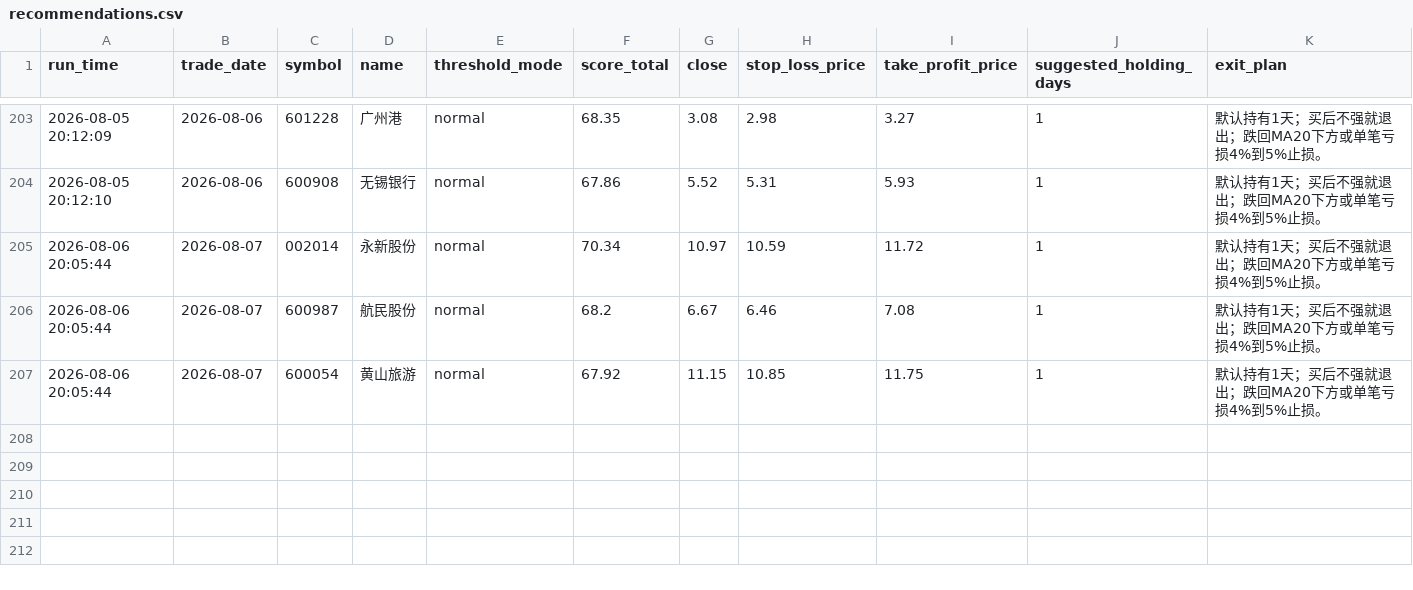
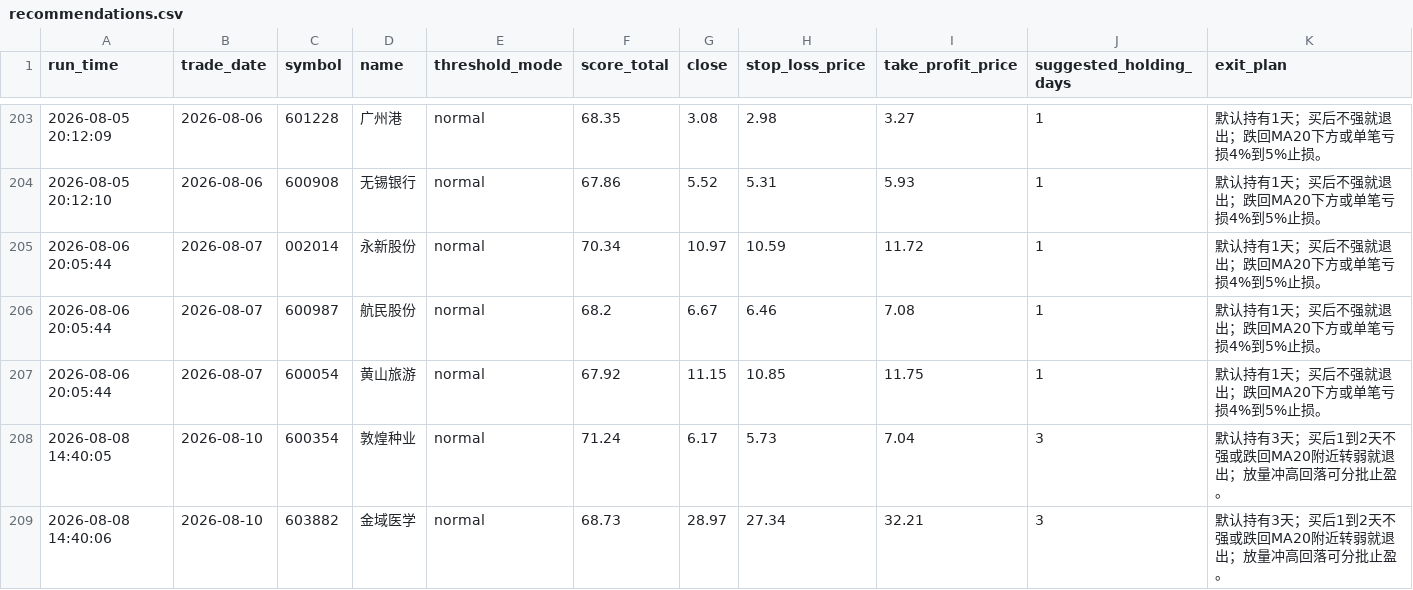
Before and after one commit to wuweiyuan/facai, a CSV file: reports/recommendations.csv, drawn as a sheet; only a part is shown, gaps mark what is left out.

```diff
--- a/reports/recommendations.csv
+++ b/reports/recommendations.csv
@@ -207 +207,3 @@ run_time,trade_date,symbol,name,threshold_mode,score_total,close,stop_loss_price
 2026-08-06 20:05:44,2026-08-07,600054,黄山旅游,normal,67.92,11.15,10.85,11.75,1,默认持有1天；买后不强就退出；跌回MA20下方或单笔亏损4%到5%止损。
+2026-08-08 14:40:05,2026-08-10,600354,敦煌种业,normal,71.24,6.17,5.73,7.04,3,默认持有3天；买后1到2天不强或跌回MA20附近转弱就退出；放量冲高回落可分批止盈。
+2026-08-08 14:40:06,2026-08-10,603882,金域医学,normal,68.73,28.97,27.34,32.21,3,默认持有3天；买后1到2天不强或跌回MA20附近转弱就退出；放量冲高回落可分批止盈。
```
Also changed, not shown: reports/adaptive_runs.csv, 3 other files.
